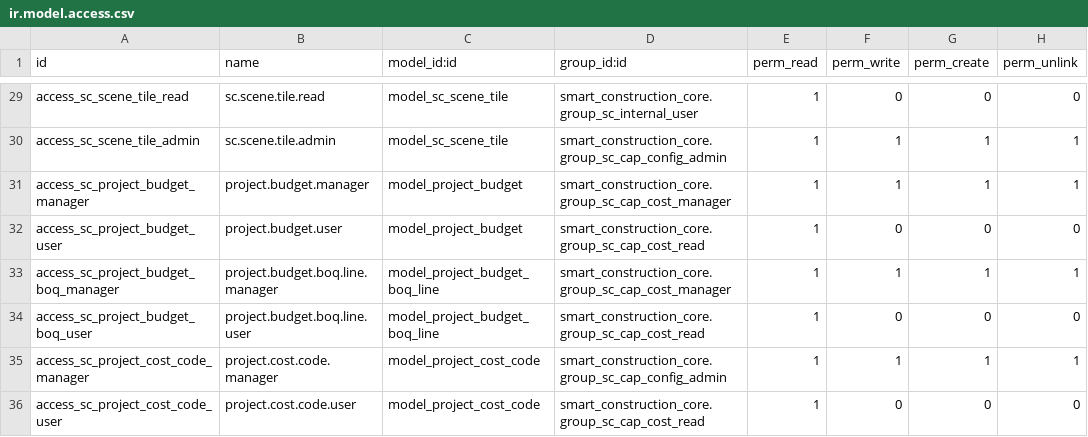
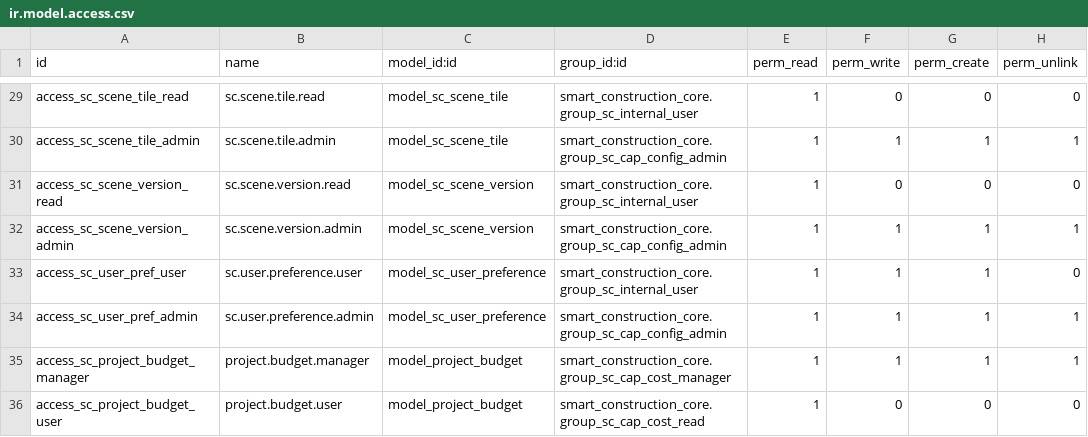
Before and after one commit to Leedefend/sce-backend-odoo, a CSV file: addons/smart_construction_core/security/ir.model.access.csv, drawn as a sheet; only a part is shown, gaps mark what is left out; the shorter side is filled out with more unchanged rows.

Commit message:
feat(scene): add governance, prefs, and templates

```diff
--- a/addons/smart_construction_core/security/ir.model.access.csv
+++ b/addons/smart_construction_core/security/ir.model.access.csv
@@ -30,2 +30,6 @@ access_sc_scene_tile_read,sc.scene.tile.read,model_sc_scene_tile,smart_construct
 access_sc_scene_tile_admin,sc.scene.tile.admin,model_sc_scene_tile,smart_construction_core.group_sc_cap_config_admin,1,1,1,1
+access_sc_scene_version_read,sc.scene.version.read,model_sc_scene_version,smart_construction_core.group_sc_internal_user,1,0,0,0
+access_sc_scene_version_admin,sc.scene.version.admin,model_sc_scene_version,smart_construction_core.group_sc_cap_config_admin,1,1,1,1
+access_sc_user_pref_user,sc.user.preference.user,model_sc_user_preference,smart_construction_core.group_sc_internal_user,1,1,1,0
+access_sc_user_pref_admin,sc.user.preference.admin,model_sc_user_preference,smart_construction_core.group_sc_cap_config_admin,1,1,1,1
 access_sc_project_budget_manager,project.budget.manager,model_project_budget,smart_construction_core.group_sc_cap_cost_manager,1,1,1,1
```
Also changed, not shown: 11 other files.
